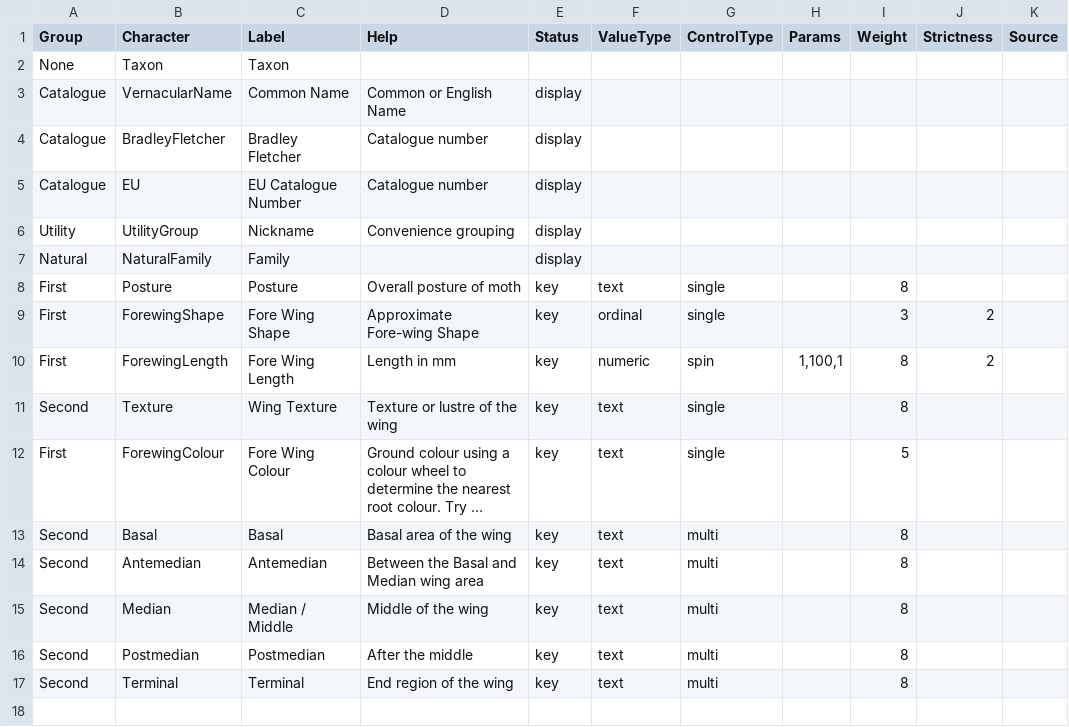
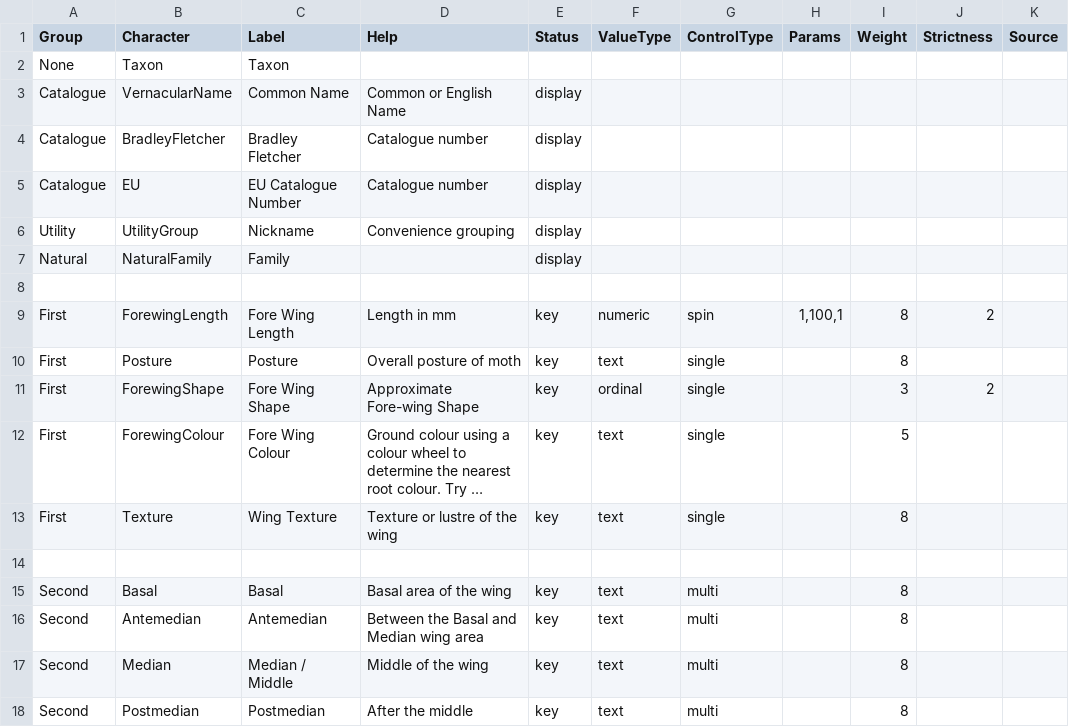
Before and after one commit to enpjp/kb-spring-moths, a CSV file: spring-moths/characters.csv, drawn as a sheet; only a part is shown; the shorter side is filled out with more unchanged rows; long unchanged cells end in …; removed rows and columns are numbered as before the commit, all else as after; the diff names each change by its address in the sheet, - before the commit and + after, or states it on an @@ line.

Commit message:
Further updates to characters and groups. Updated explanation of how to use the tool.

```diff
--- a/spring-moths/characters.csv
+++ b/spring-moths/characters.csv
+row 8: (empty)
@@ row 10 moved to row 9: First @@
-row 11: Second | Texture | Wing Texture | Texture or lustre of the wing | key | text | single |  | 8
+row 13: First | Texture | Wing Texture | Texture or lustre of the wing | key | text | single |  | 8
+row 14: (empty)
```
Also changed, not shown: spring-moths/config.csv, spring-moths/values.csv, 2 other files.
